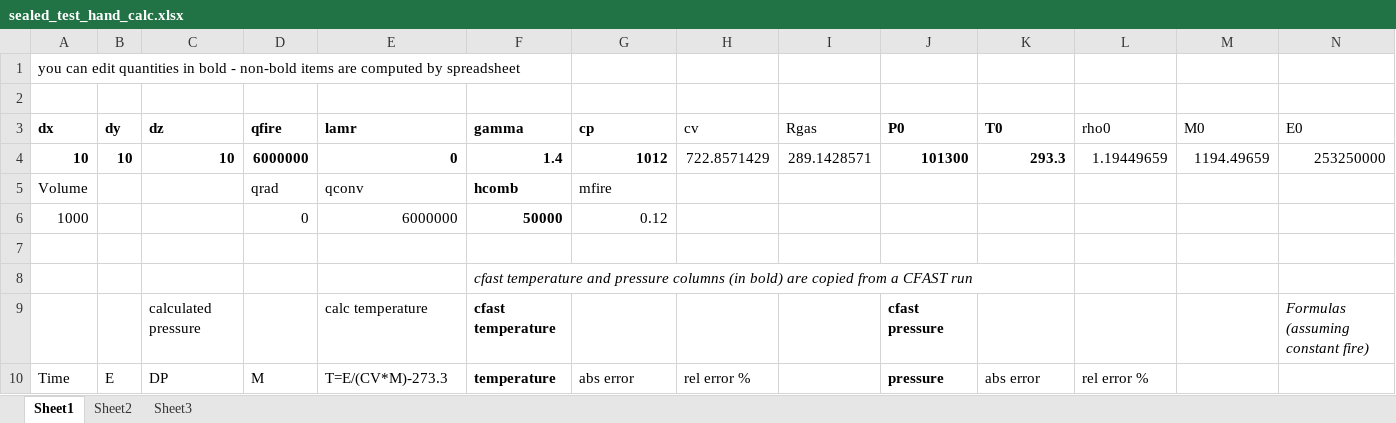
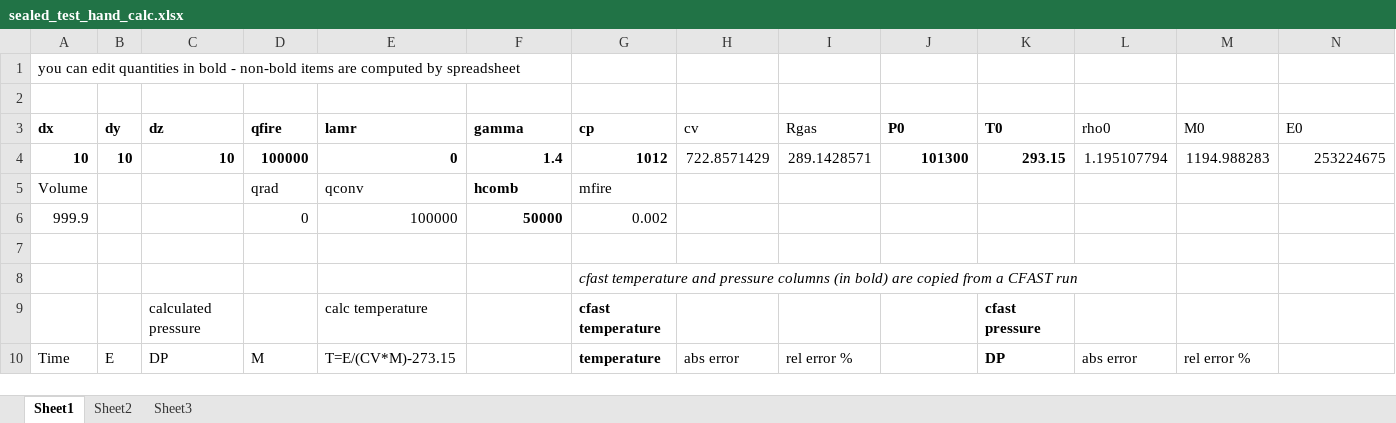
Before and after one commit to firesmokebot/cfast, an Excel workbook: Verification/Mass_Energy_Balance/sealed_test_hand_calc.xlsx, sheet Sheet1, drawn as a sheet; only a part is shown; values as stored, in another font and other column widths than the file's, no borders; charts and pictures not drawn; removed rows and columns are numbered as before the commit, all else as after; rows hold the shown columns only; the diff covers the shown part only; the diff names each change by its address in the sheet, - before the commit and + after, or states it on an @@ line.

```diff
--- a/Verification/Mass_Energy_Balance/sealed_test_hand_calc.xlsx (sheet Sheet1)
+++ b/Verification/Mass_Energy_Balance/sealed_test_hand_calc.xlsx (sheet Sheet1)
-D4 (qfire): 6000000
+D4 (qfire): 100000
-K4 (T0): 293.3
+K4 (T0): 293.15
-L4 (rho0): 1.19449659
+L4 (rho0): 1.195107794
-M4 (M0): 1194.49659
+M4 (M0): 1194.988283
-N4 (E0): 253250000
+N4 (E0): 253224675
-row 6: 1000 |  |  | 0 | 6000000 | 50000 | 0.12
+row 6: 999.9 |  |  | 0 | 100000 | 50000 | 0.002
-row 8:  |  |  |  |  | cfast temperature and pressure columns (in bold) are copied from a CFAST run
-row 9:  |  | calculated pressure |  | calc temperature | cfast temperature |  |  |  | cfast pressure |  |  |  | Formulas (assuming constant fire)
+row 8:  |  |  |  |  |  | cfast temperature and pressure columns (in bold) are copied from a CFAST run
+row 9:  |  | calculated pressure |  | calc temperature |  | cfast temperature |  |  |  | cfast pressure
-E10 (lamr): T=E/(CV*M)-273.3
+E10 (lamr): T=E/(CV*M)-273.15
-F10 (gamma): temperature
+F10 (gamma): (empty)
-G10 (cp): abs error
+G10 (cp): temperature
-G10 bold: off
+G10 bold: on
-H10 (cv): rel error %
+H10 (cv): abs error
-I10 (Rgas): (empty)
+I10 (Rgas): rel error %
-J10 (P0): pressure
+J10 (P0): (empty)
-K10 (T0): abs error
+K10 (T0): DP
-K10 bold: off
+K10 bold: on
-L10 (rho0): rel error %
+L10 (rho0): abs error
-M10 (M0): (empty)
+M10 (M0): rel error %
```
Also changed, not shown: 30 added rows, 739 edited cells and cell formats elsewhere in this sheet, formulas that keep their value, charts or pictures, 1 other file.
